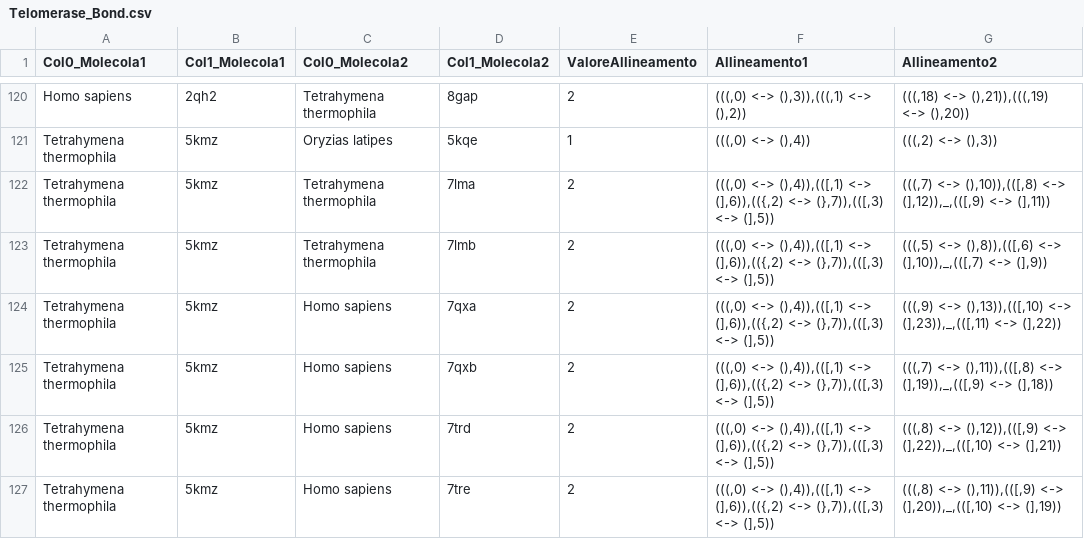
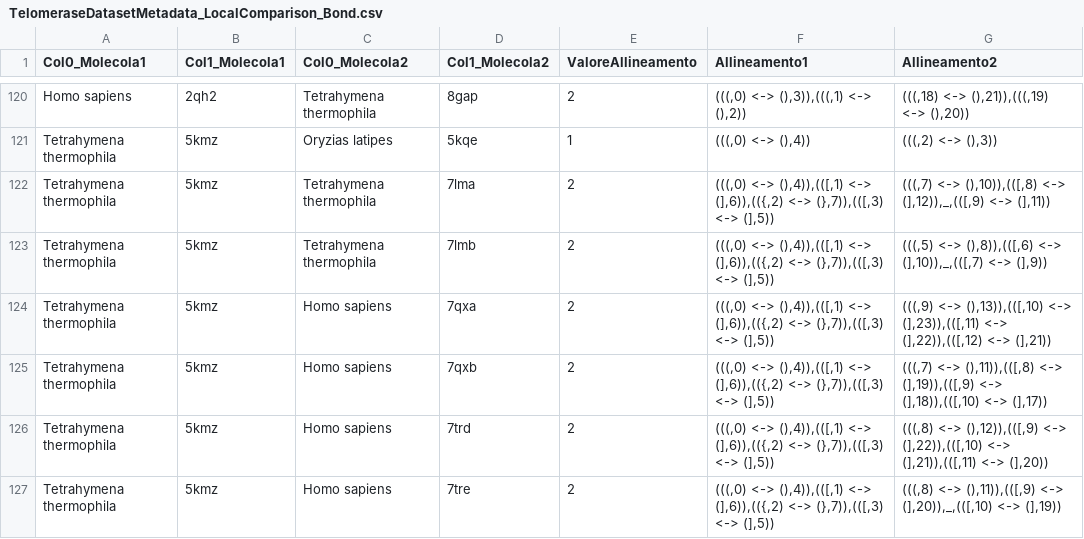
Before and after one commit to riccardociccarell1/AlgoritmiDistance, a CSV file: Output_Telomerase/TelomeraseDatasetMetadata_LocalComparison_Bond.csv (was Output_Telomerase/Telomerase_Bond.csv), drawn as a sheet; only a part is shown, gaps mark what is left out; the diff covers the shown part only.

```diff
--- a/Output_Telomerase/Telomerase_Bond.csv
+++ b/Output_Telomerase/TelomeraseDatasetMetadata_LocalComparison_Bond.csv
@@ -123,5 +123,5 @@ Tetrahymena thermophila,5kmz,Tetrahymena thermophila,7lma,2,"(((,0) <-> (),4)),(
 Tetrahymena thermophila,5kmz,Tetrahymena thermophila,7lmb,2,"(((,0) <-> (),4)),(([,1) <-> (],6)),(({,2) <-> (},7)),(([,3) <-> (],5))","(((,5) <-> (),8)),(([,6) <-> (],10)),_,(([,7) <-> (],9))"
-Tetrahymena thermophila,5kmz,Homo sapiens,7qxa,2,"(((,0) <-> (),4)),(([,1) <-> (],6)),(({,2) <-> (},7)),(([,3) <-> (],5))","(((,9) <-> (),13)),(([,10) <-> (],23)),_,(([,11) <-> (],22))"
-Tetrahymena thermophila,5kmz,Homo sapiens,7qxb,2,"(((,0) <-> (),4)),(([,1) <-> (],6)),(({,2) <-> (},7)),(([,3) <-> (],5))","(((,7) <-> (),11)),(([,8) <-> (],19)),_,(([,9) <-> (],18))"
-Tetrahymena thermophila,5kmz,Homo sapiens,7trd,2,"(((,0) <-> (),4)),(([,1) <-> (],6)),(({,2) <-> (},7)),(([,3) <-> (],5))","(((,8) <-> (),12)),(([,9) <-> (],22)),_,(([,10) <-> (],21))"
+Tetrahymena thermophila,5kmz,Homo sapiens,7qxa,2,"(((,0) <-> (),4)),(([,1) <-> (],6)),(({,2) <-> (},7)),(([,3) <-> (],5))","(((,9) <-> (),13)),(([,10) <-> (],23)),(([,11) <-> (],22)),(([,12) <-> (],21))"
+Tetrahymena thermophila,5kmz,Homo sapiens,7qxb,2,"(((,0) <-> (),4)),(([,1) <-> (],6)),(({,2) <-> (},7)),(([,3) <-> (],5))","(((,7) <-> (),11)),(([,8) <-> (],19)),(([,9) <-> (],18)),(([,10) <-> (],17))"
+Tetrahymena thermophila,5kmz,Homo sapiens,7trd,2,"(((,0) <-> (),4)),(([,1) <-> (],6)),(({,2) <-> (},7)),(([,3) <-> (],5))","(((,8) <-> (),12)),(([,9) <-> (],22)),(([,10) <-> (],21)),(([,11) <-> (],20))"
 Tetrahymena thermophila,5kmz,Homo sapiens,7tre,2,"(((,0) <-> (),4)),(([,1) <-> (],6)),(({,2) <-> (},7)),(([,3) <-> (],5))","(((,8) <-> (),11)),(([,9) <-> (],20)),_,(([,10) <-> (],19))"
```
Also changed, not shown: 17 edited cells elsewhere in this file, 35 other files.
